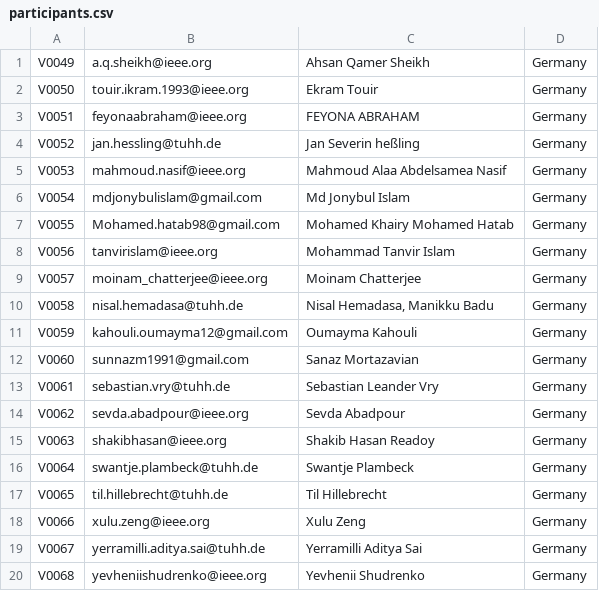
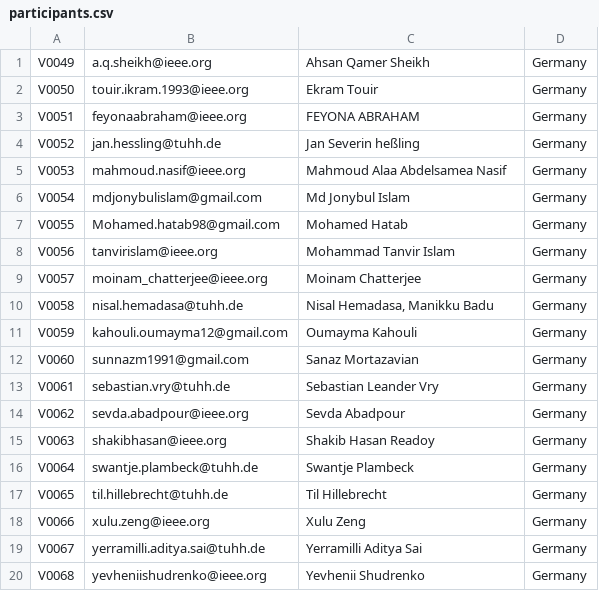
Before and after one commit to tanvieer/GenerateID-Card-WESYP, a CSV file: participants.csv, drawn as a sheet.

Commit message:
asdf

```diff
--- a/participants.csv
+++ b/participants.csv
@@ -6,3 +6,3 @@ V0053,mahmoud.nasif@ieee.org,Mahmoud Alaa Abdelsamea Nasif,Germany
 V0054,mdjonybulislam@gmail.com,Md Jonybul Islam,Germany
-V0055,Mohamed.hatab98@gmail.com,Mohamed Khairy Mohamed Hatab ,Germany
+V0055,Mohamed.hatab98@gmail.com,Mohamed Hatab ,Germany
 V0056,tanvirislam@ieee.org,Mohammad Tanvir Islam,Germany
```
